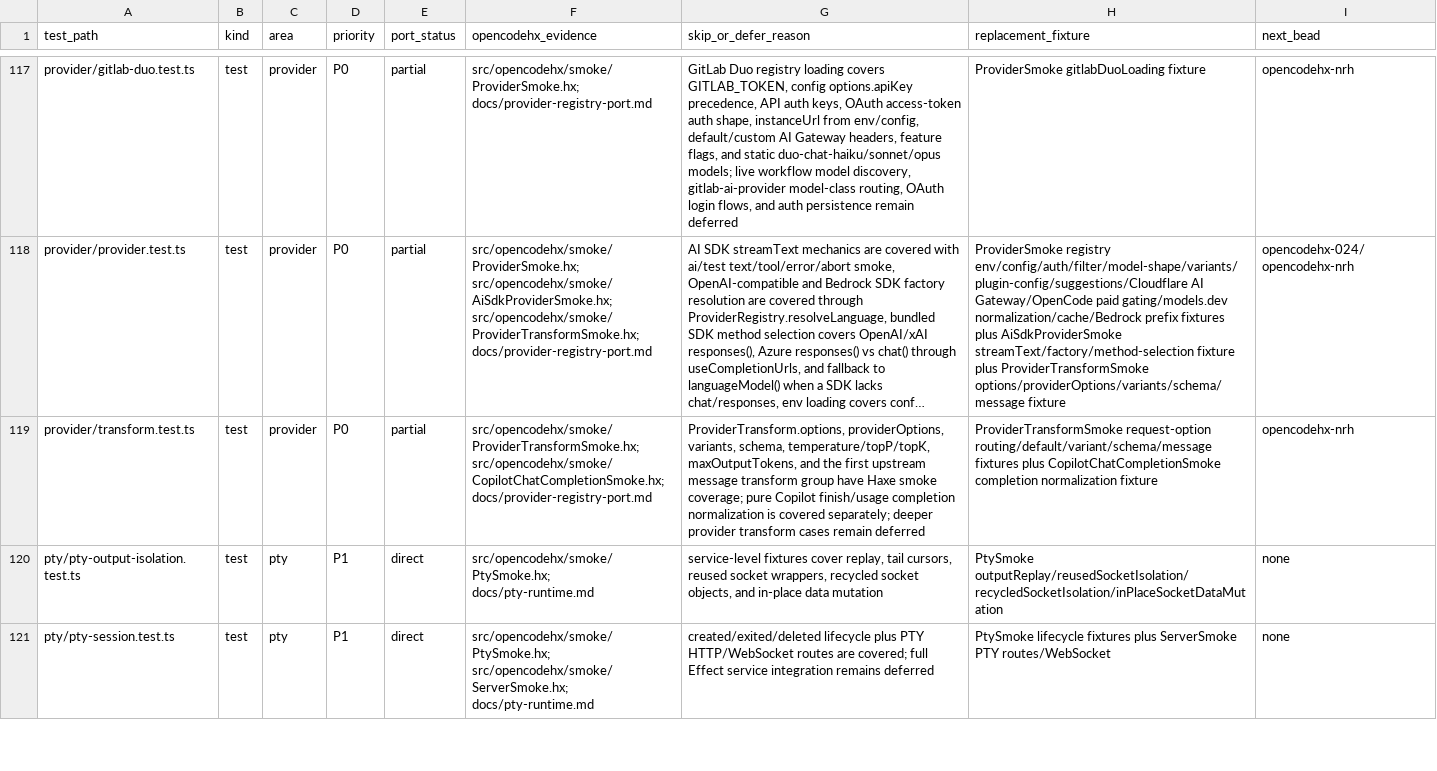
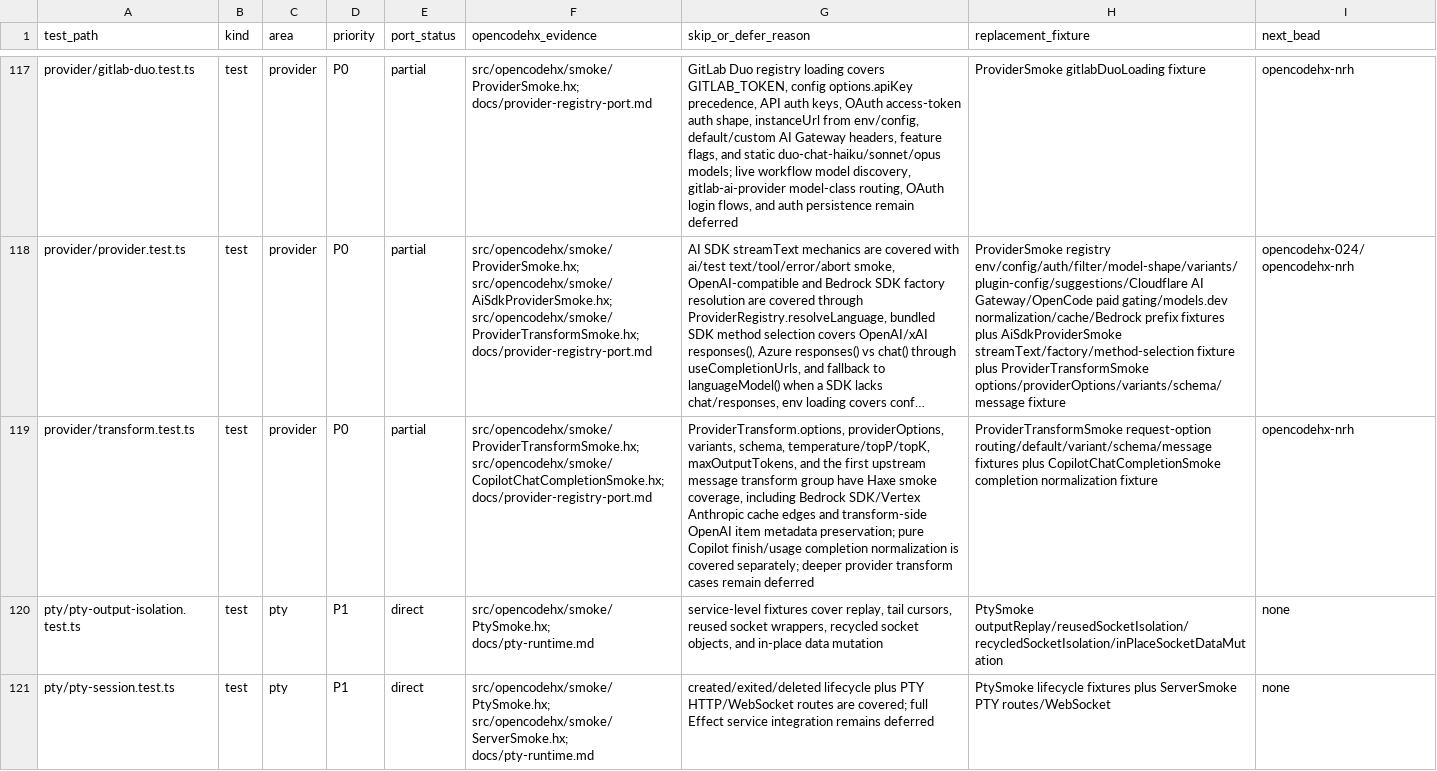
Before and after one commit to fullofcaffeine/opencodehx, a CSV file: reference/opencode-test-port-matrix.csv, drawn as a sheet; only a part is shown, gaps mark what is left out; long unchanged cells end in …; the diff names each change by its address in the sheet, - before the commit and + after, or states it on an @@ line.

Commit message:
test(provider): cover transform cache metadata edges

```diff
--- a/reference/opencode-test-port-matrix.csv
+++ b/reference/opencode-test-port-matrix.csv
-G119 (skip_or_defer_reason): …Haxe smoke coverage; pure Copilot…
+G119 (skip_or_defer_reason): …Haxe smoke coverage, including Bedrock SDK/Vertex Anthropic cache edges and transform-side OpenAI item metadata preservation; pure Copilot…
```
Also changed, not shown: 2 other files.
